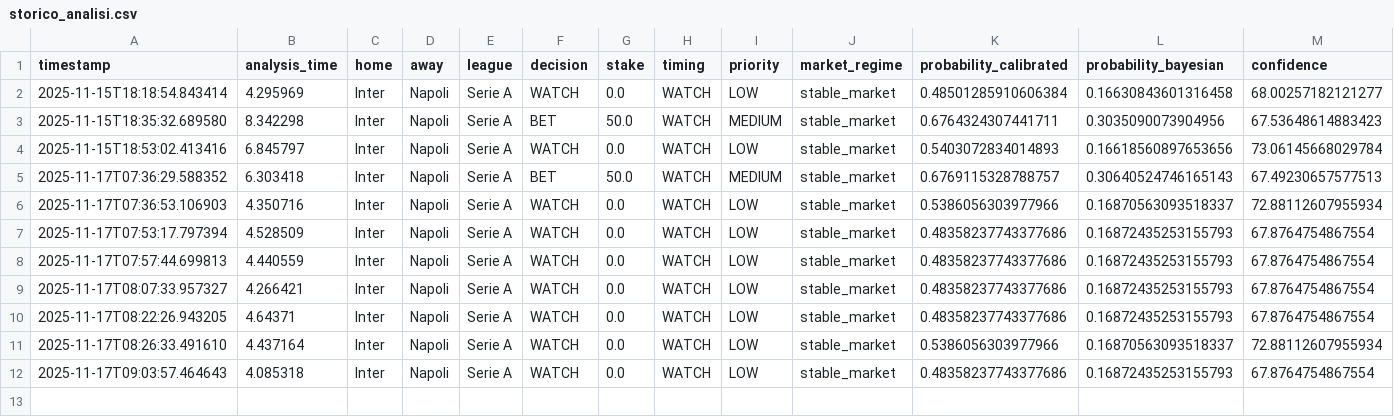
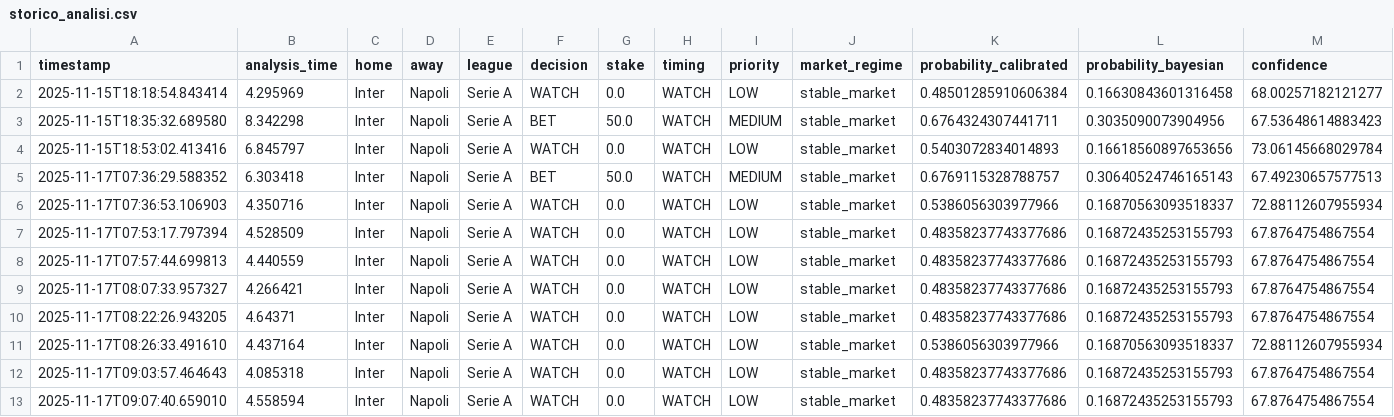
Before and after one commit to Sib-asian/Software-AsianOdds, a CSV file: ai_system/data/storico_analisi.csv, drawn as a sheet; only a part is shown; rows hold the shown columns only; the diff names each change by its address in the sheet, - before the commit and + after, or states it on an @@ line.

```diff
--- a/ai_system/data/storico_analisi.csv
+++ b/ai_system/data/storico_analisi.csv
+row 13: 2025-11-17T09:07:40.659010 | 4.558594 | Inter | Napoli | Serie A | WATCH | 0.0 | WATCH | LOW | stable_market | 0.48358237743377686 | 0.16872435253155793 | 67.8764754867554
```
Also changed, not shown: 4 other files.
